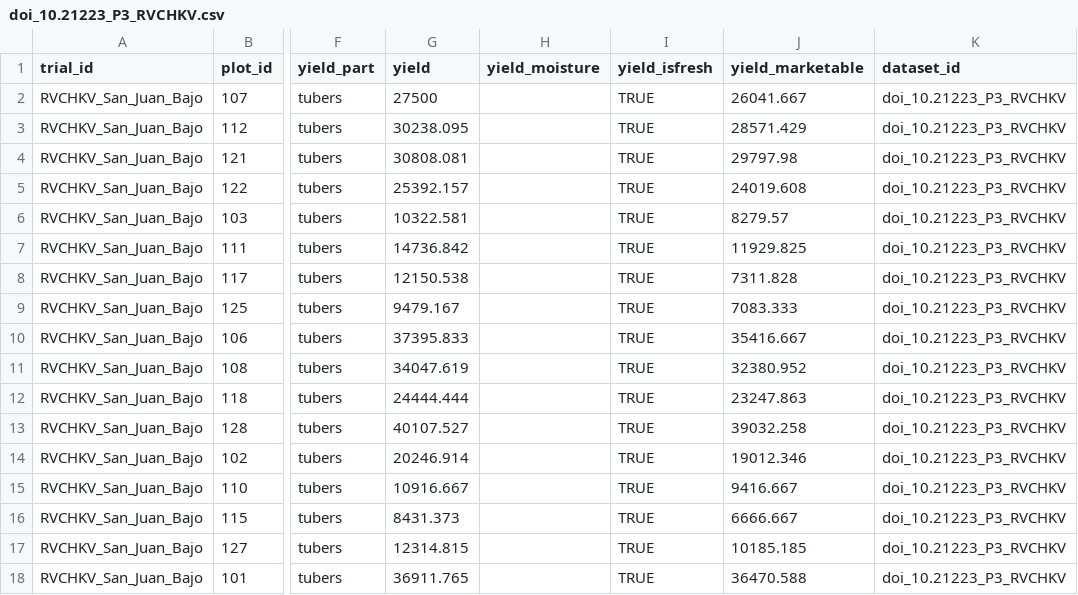
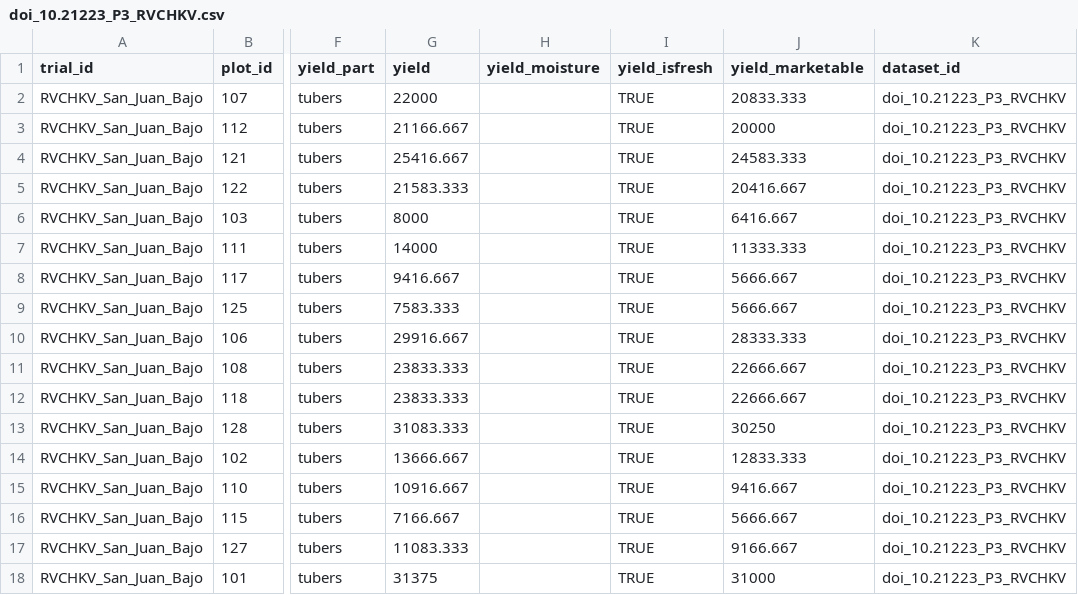
Before and after one commit to maryammohamed-lang/carob-internship, a CSV file: data/data/clean/varieties_potato/doi_10.21223_P3_RVCHKV.csv, drawn as a sheet; only a part is shown, gaps mark what is left out; the diff covers the shown part only; the diff names each change by its address in the sheet, - before the commit and + after, or states it on an @@ line.

Commit message:
Standardize RVCHKV potato dataset

```diff
--- a/data/data/clean/varieties_potato/doi_10.21223_P3_RVCHKV.csv
+++ b/data/data/clean/varieties_potato/doi_10.21223_P3_RVCHKV.csv
-G2 (yield): 27500
+G2 (yield): 22000
-J2 (yield_marketable): 26041.667
+J2 (yield_marketable): 20833.333
-G3 (yield): 30238.095
+G3 (yield): 21166.667
-J3 (yield_marketable): 28571.429
+J3 (yield_marketable): 20000
-G4 (yield): 30808.081
+G4 (yield): 25416.667
-J4 (yield_marketable): 29797.98
+J4 (yield_marketable): 24583.333
-G5 (yield): 25392.157
+G5 (yield): 21583.333
-J5 (yield_marketable): 24019.608
+J5 (yield_marketable): 20416.667
-G6 (yield): 10322.581
+G6 (yield): 8000
-J6 (yield_marketable): 8279.57
+J6 (yield_marketable): 6416.667
-G7 (yield): 14736.842
+G7 (yield): 14000
-J7 (yield_marketable): 11929.825
+J7 (yield_marketable): 11333.333
-G8 (yield): 12150.538
+G8 (yield): 9416.667
-J8 (yield_marketable): 7311.828
+J8 (yield_marketable): 5666.667
-G9 (yield): 9479.167
+G9 (yield): 7583.333
-J9 (yield_marketable): 7083.333
+J9 (yield_marketable): 5666.667
-G10 (yield): 37395.833
+G10 (yield): 29916.667
-J10 (yield_marketable): 35416.667
+J10 (yield_marketable): 28333.333
-G11 (yield): 34047.619
+G11 (yield): 23833.333
-J11 (yield_marketable): 32380.952
+J11 (yield_marketable): 22666.667
-G12 (yield): 24444.444
+G12 (yield): 23833.333
-J12 (yield_marketable): 23247.863
+J12 (yield_marketable): 22666.667
-G13 (yield): 40107.527
+G13 (yield): 31083.333
-J13 (yield_marketable): 39032.258
+J13 (yield_marketable): 30250
-G14 (yield): 20246.914
+G14 (yield): 13666.667
-J14 (yield_marketable): 19012.346
+J14 (yield_marketable): 12833.333
-G16 (yield): 8431.373
+G16 (yield): 7166.667
-J16 (yield_marketable): 6666.667
+J16 (yield_marketable): 5666.667
-G17 (yield): 12314.815
+G17 (yield): 11083.333
-J17 (yield_marketable): 10185.185
+J17 (yield_marketable): 9166.667
-G18 (yield): 36911.765
+G18 (yield): 31375
-J18 (yield_marketable): 36470.588
+J18 (yield_marketable): 31000
```
Also changed, not shown: 124 edited cells elsewhere in this file, data/data/clean/varieties_potato/doi_10.21223_P3_RVCHKV_meta.csv, 1 other file.
